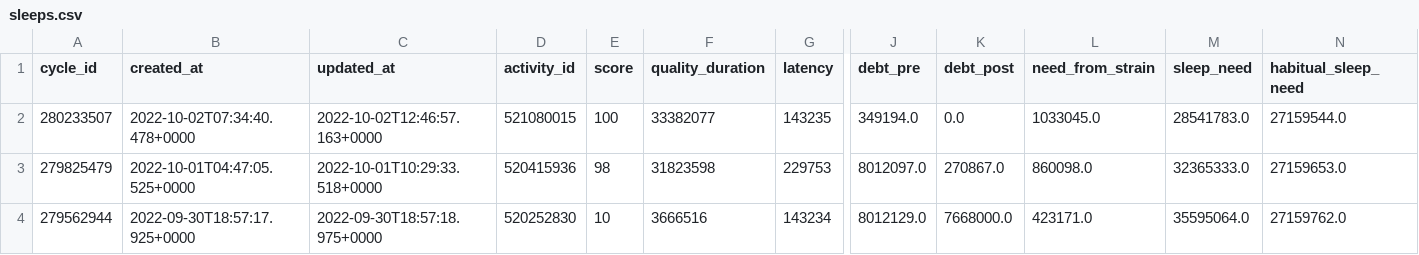
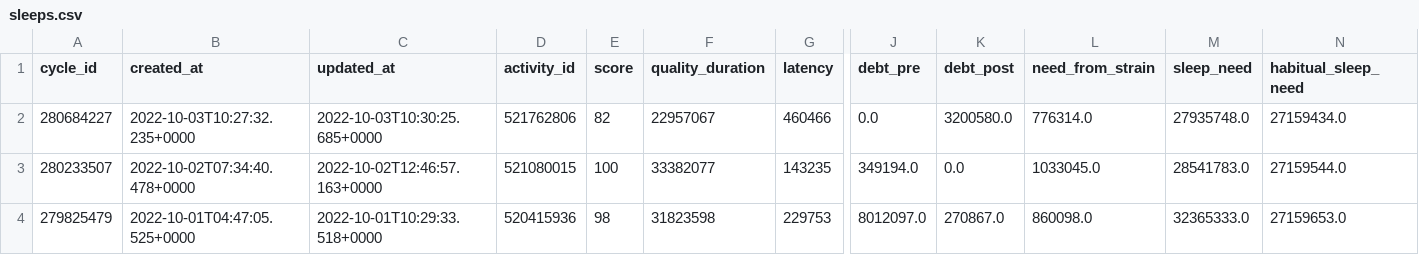
Before and after one commit to jrozra200/jakes_health_kit, a CSV file: data/sleeps.csv, drawn as a sheet; only a part is shown, gaps mark what is left out; the shorter side is filled out with more unchanged rows; rows hold the shown columns only; the diff names each change by its address in the sheet, - before the commit and + after, or states it on an @@ line.

```diff
--- a/data/sleeps.csv
+++ b/data/sleeps.csv
+row 2: 280684227 | 2022-10-03T10:27:32.235+0000 | 2022-10-03T10:30:25.685+0000 | 521762806 | 82 | 22957067 | 460466 | 0.0 | 3200580.0 | 776314.0 | 27935748.0 | 27159434.0
```
Also changed, not shown: data/cycles.csv, data/recovery.csv, 5 other files.
